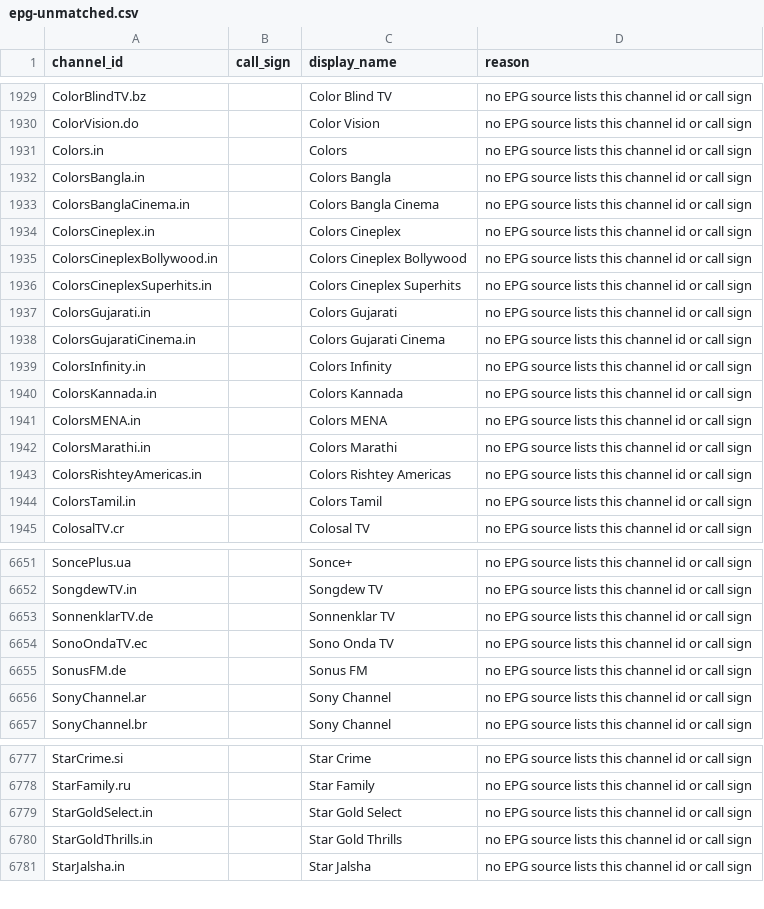
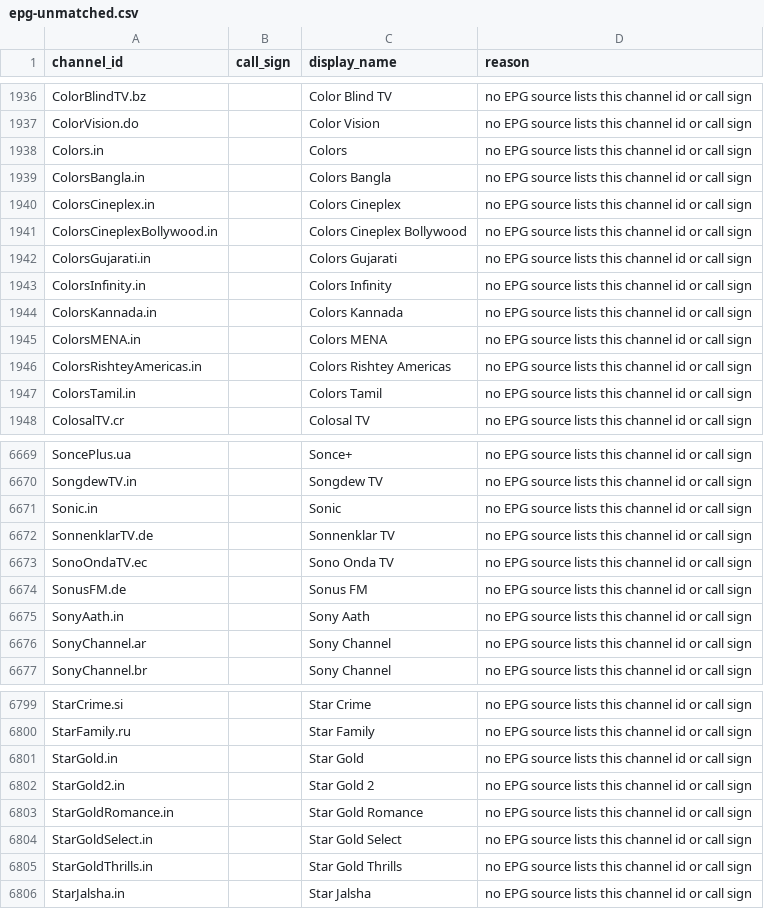
Before and after one commit to 7000premiumchannels/android-tv-guru-playlists, a CSV file: reports/epg-unmatched.csv, drawn as a sheet; only a part is shown, gaps mark what is left out; the diff covers the shown part only.

```diff
--- a/reports/epg-unmatched.csv
+++ b/reports/epg-unmatched.csv
@@ -1932,8 +1939,5 @@ Colors.in,,Colors,no EPG source lists this channel id or call sign
 ColorsBangla.in,,Colors Bangla,no EPG source lists this channel id or call sign
-ColorsBanglaCinema.in,,Colors Bangla Cinema,no EPG source lists this channel id or call sign
 ColorsCineplex.in,,Colors Cineplex,no EPG source lists this channel id or call sign
 ColorsCineplexBollywood.in,,Colors Cineplex Bollywood,no EPG source lists this channel id or call sign
-ColorsCineplexSuperhits.in,,Colors Cineplex Superhits,no EPG source lists this channel id or call sign
 ColorsGujarati.in,,Colors Gujarati,no EPG source lists this channel id or call sign
-ColorsGujaratiCinema.in,,Colors Gujarati Cinema,no EPG source lists this channel id or call sign
 ColorsInfinity.in,,Colors Infinity,no EPG source lists this channel id or call sign
@@ -1941,3 +1945,2 @@ ColorsKannada.in,,Colors Kannada,no EPG source lists this channel id or call sig
 ColorsMENA.in,,Colors MENA,no EPG source lists this channel id or call sign
-ColorsMarathi.in,,Colors Marathi,no EPG source lists this channel id or call sign
 ColorsRishteyAmericas.in,,Colors Rishtey Americas,no EPG source lists this channel id or call sign
@@ -6652,2 +6670,3 @@ SoncePlus.ua,,Sonce+,no EPG source lists this channel id or call sign
 SongdewTV.in,,Songdew TV,no EPG source lists this channel id or call sign
+Sonic.in,,Sonic,no EPG source lists this channel id or call sign
 SonnenklarTV.de,,Sonnenklar TV,no EPG source lists this channel id or call sign
@@ -6655,2 +6674,3 @@ SonoOndaTV.ec,,Sono Onda TV,no EPG source lists this channel id or call sign
 SonusFM.de,,Sonus FM,no EPG source lists this channel id or call sign
+SonyAath.in,,Sony Aath,no EPG source lists this channel id or call sign
 SonyChannel.ar,,Sony Channel,no EPG source lists this channel id or call sign
@@ -6778,2 +6800,5 @@ StarCrime.si,,Star Crime,no EPG source lists this channel id or call sign
 StarFamily.ru,,Star Family,no EPG source lists this channel id or call sign
+StarGold.in,,Star Gold,no EPG source lists this channel id or call sign
+StarGold2.in,,Star Gold 2,no EPG source lists this channel id or call sign
+StarGoldRomance.in,,Star Gold Romance,no EPG source lists this channel id or call sign
 StarGoldSelect.in,,Star Gold Select,no EPG source lists this channel id or call sign
```
Also changed, not shown: 35 added rows and 4 removed rows elsewhere in this file, reports/epg-matches.csv, 5 other files.
